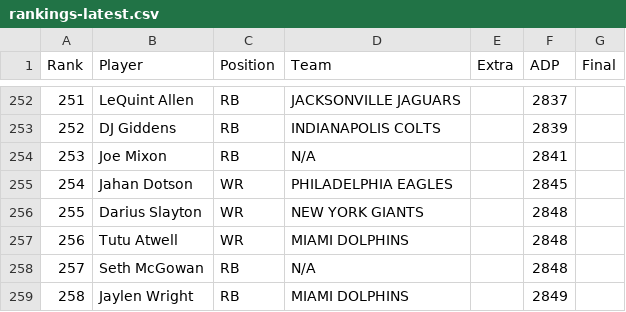
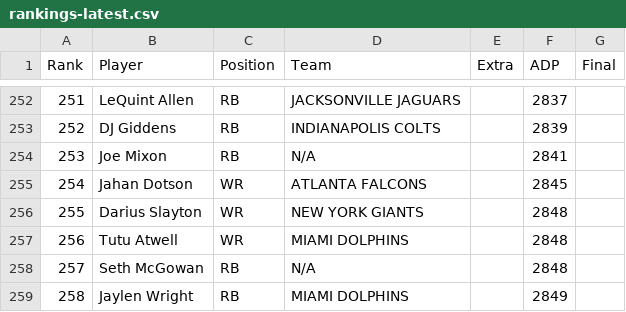
Before and after one commit to Louieza23/draft-compass-rankings, a CSV file: data/processed/underdog/rankings-latest.csv, drawn as a sheet; only a part is shown, gaps mark what is left out.

```diff
--- a/data/processed/underdog/rankings-latest.csv
+++ b/data/processed/underdog/rankings-latest.csv
@@ -254,3 +254,3 @@ Rank,Player,Position,Team,Extra,ADP,Final
 253,Joe Mixon,RB,N/A,,2841,
-254,Jahan Dotson,WR,PHILADELPHIA EAGLES,,2845,
+254,Jahan Dotson,WR,ATLANTA FALCONS,,2845,
 255,Darius Slayton,WR,NEW YORK GIANTS,,2848,
```
Also changed, not shown: data/processed/fantasycalc/rankings-dynasty_1qb-latest.csv, data/processed/fantasycalc/rankings-dynasty_2qb-latest.csv, 28 other files.
